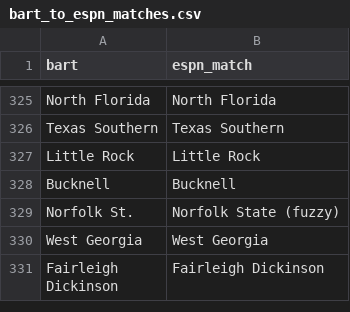
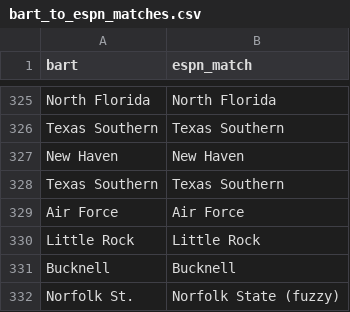
Before and after one commit to gmalbert/march-madness, a CSV file: data_files/bart_to_espn_matches.csv, drawn as a sheet; only a part is shown, gaps mark what is left out; the shorter side is filled out with more unchanged rows; the diff names each change by its address in the sheet, - before the commit and + after, or states it on an @@ line.

```diff
--- a/data_files/bart_to_espn_matches.csv
+++ b/data_files/bart_to_espn_matches.csv
+row 327: New Haven | New Haven
+row 328: Texas Southern | Texas Southern
+row 329: Air Force | Air Force
```
Also changed, not shown: data_files/barttorvik_canonical.csv, data_files/barttorvik_ratings.csv, 9 other files.
